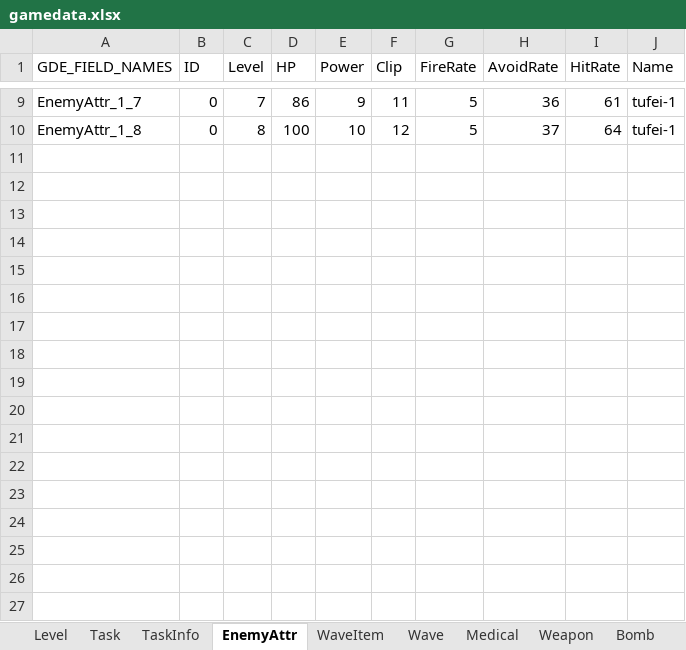
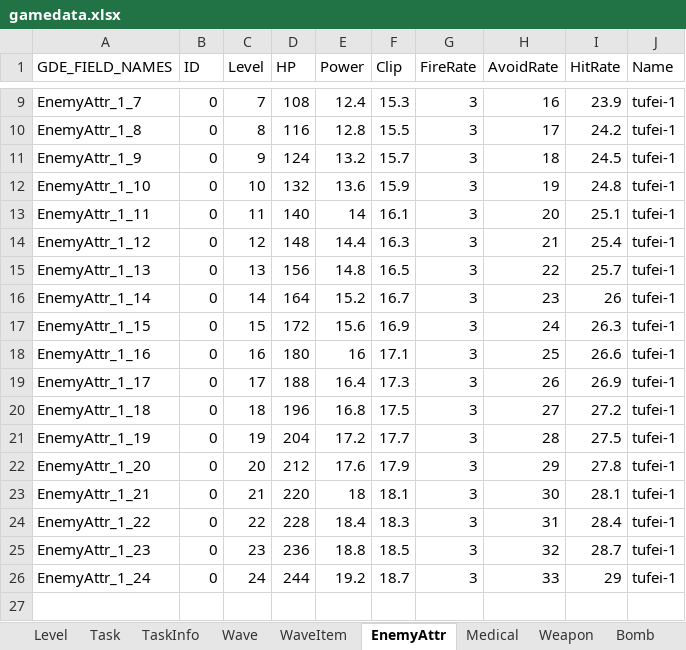
Before and after one commit to yantian001/3dshooter, an Excel workbook: gamedata.xlsx, sheet EnemyAttr, drawn as a sheet; only a part is shown, gaps mark what is left out; values as stored, in another font and other column widths than the file's, no borders; the diff covers the shown part only; the diff names each change by its address in the sheet, - before the commit and + after, or states it on an @@ line.

```diff
--- a/gamedata.xlsx (sheet EnemyAttr)
+++ b/gamedata.xlsx (sheet EnemyAttr)
@@ sheet tab order changed: Level | Task | TaskInfo | Wave | WaveItem | EnemyAttr | Medical | Weapon | Bomb @@
-D9 (HP): 86
+D9 (HP): 108
-E9 (Power): 9
+E9 (Power): 12.4
-F9 (Clip): 11
+F9 (Clip): 15.3
-G9:G10 (FireRate): 5
+G9:G10 (FireRate): 3
-H9 (AvoidRate): 36
+H9 (AvoidRate): 16
-I9 (HitRate): 61
+I9 (HitRate): 23.9
-D10 (HP): 100
+D10 (HP): 116
-E10 (Power): 10
+E10 (Power): 12.8
-F10 (Clip): 12
+F10 (Clip): 15.5
-H10 (AvoidRate): 37
+H10 (AvoidRate): 17
-I10 (HitRate): 64
+I10 (HitRate): 24.2
+row 11: EnemyAttr_1_9 | 0 | 9 | 124 | 13.2 | 15.7 | 3 | 18 | 24.5 | tufei-1
+row 12: EnemyAttr_1_10 | 0 | 10 | 132 | 13.6 | 15.9 | 3 | 19 | 24.8 | tufei-1
+row 13: EnemyAttr_1_11 | 0 | 11 | 140 | 14 | 16.1 | 3 | 20 | 25.1 | tufei-1
+row 14: EnemyAttr_1_12 | 0 | 12 | 148 | 14.4 | 16.3 | 3 | 21 | 25.4 | tufei-1
+row 15: EnemyAttr_1_13 | 0 | 13 | 156 | 14.8 | 16.5 | 3 | 22 | 25.7 | tufei-1
+row 16: EnemyAttr_1_14 | 0 | 14 | 164 | 15.2 | 16.7 | 3 | 23 | 26 | tufei-1
+row 17: EnemyAttr_1_15 | 0 | 15 | 172 | 15.6 | 16.9 | 3 | 24 | 26.3 | tufei-1
+row 18: EnemyAttr_1_16 | 0 | 16 | 180 | 16 | 17.1 | 3 | 25 | 26.6 | tufei-1
+row 19: EnemyAttr_1_17 | 0 | 17 | 188 | 16.4 | 17.3 | 3 | 26 | 26.9 | tufei-1
+row 20: EnemyAttr_1_18 | 0 | 18 | 196 | 16.8 | 17.5 | 3 | 27 | 27.2 | tufei-1
+row 21: EnemyAttr_1_19 | 0 | 19 | 204 | 17.2 | 17.7 | 3 | 28 | 27.5 | tufei-1
+row 22: EnemyAttr_1_20 | 0 | 20 | 212 | 17.6 | 17.9 | 3 | 29 | 27.8 | tufei-1
+row 23: EnemyAttr_1_21 | 0 | 21 | 220 | 18 | 18.1 | 3 | 30 | 28.1 | tufei-1
+row 24: EnemyAttr_1_22 | 0 | 22 | 228 | 18.4 | 18.3 | 3 | 31 | 28.4 | tufei-1
+row 25: EnemyAttr_1_23 | 0 | 23 | 236 | 18.8 | 18.5 | 3 | 32 | 28.7 | tufei-1
+row 26: EnemyAttr_1_24 | 0 | 24 | 244 | 19.2 | 18.7 | 3 | 33 | 29 | tufei-1
+row 27: (empty)
```
Also changed, not shown: 56 added rows and 36 edited cells elsewhere in this sheet, sheet WaveItem, sheet Wave, sheet TaskInfo, sheet Task, sheet Weapon, 3 other files.
